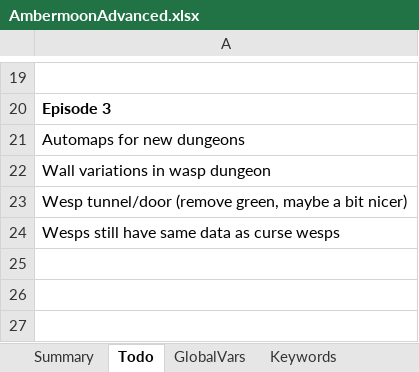
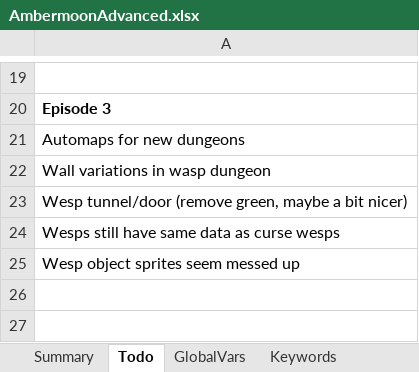
Before and after one commit to Pyrdacor/Ambermoon-Advanced, an Excel workbook: AmbermoonAdvanced.xlsx, sheet Todo, drawn as a sheet; only a part is shown, gaps mark what is left out; values as stored, in another font and other column widths than the file's, no borders; the diff names each change by its address in the sheet, - before the commit and + after, or states it on an @@ line.

```diff
--- a/AmbermoonAdvanced.xlsx (sheet Todo)
+++ b/AmbermoonAdvanced.xlsx (sheet Todo)
-A25: (empty)
+A25: Wesp object sprites seem messed up
```
Also changed, not shown: 4 other files.
